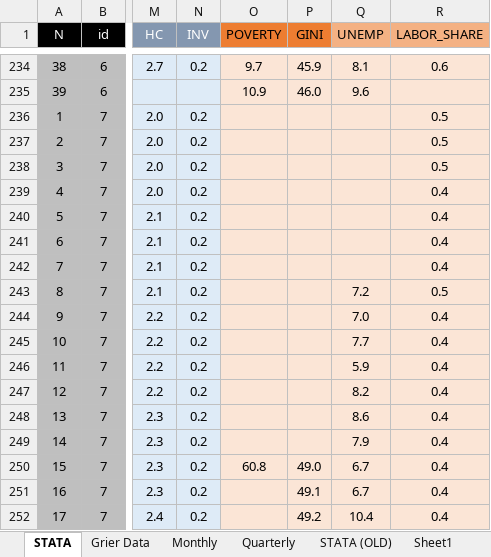
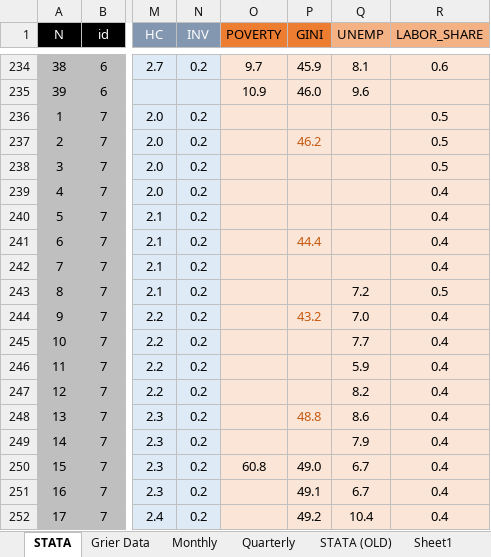
Before and after one commit to vishalbelsare/research-1, an Excel workbook: Dollarization in Ecuador/data.xlsx, sheet STATA, drawn as a sheet; only a part is shown, gaps mark what is left out; values as stored, in another font and other column widths than the file's, no borders; the diff names each change by its address in the sheet, - before the commit and + after, or states it on an @@ line.

Commit message:
Update data.xlsx

```diff
--- a/Dollarization in Ecuador/data.xlsx (sheet STATA)
+++ b/Dollarization in Ecuador/data.xlsx (sheet STATA)
-P237 (GINI): (empty)
+P237 (GINI): 46.2
-P241 (GINI): (empty)
+P241 (GINI): 44.4
-P244 (GINI): (empty)
+P244 (GINI): 43.2
-P248 (GINI): (empty)
+P248 (GINI): 48.8
```
